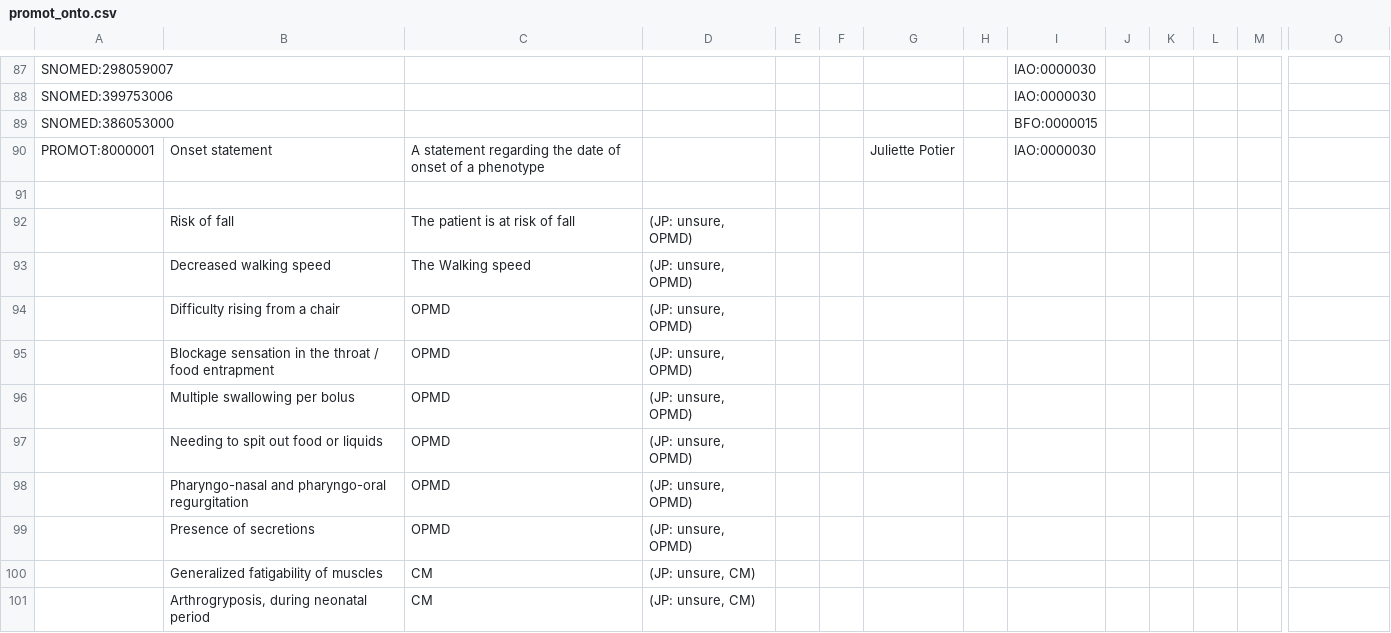
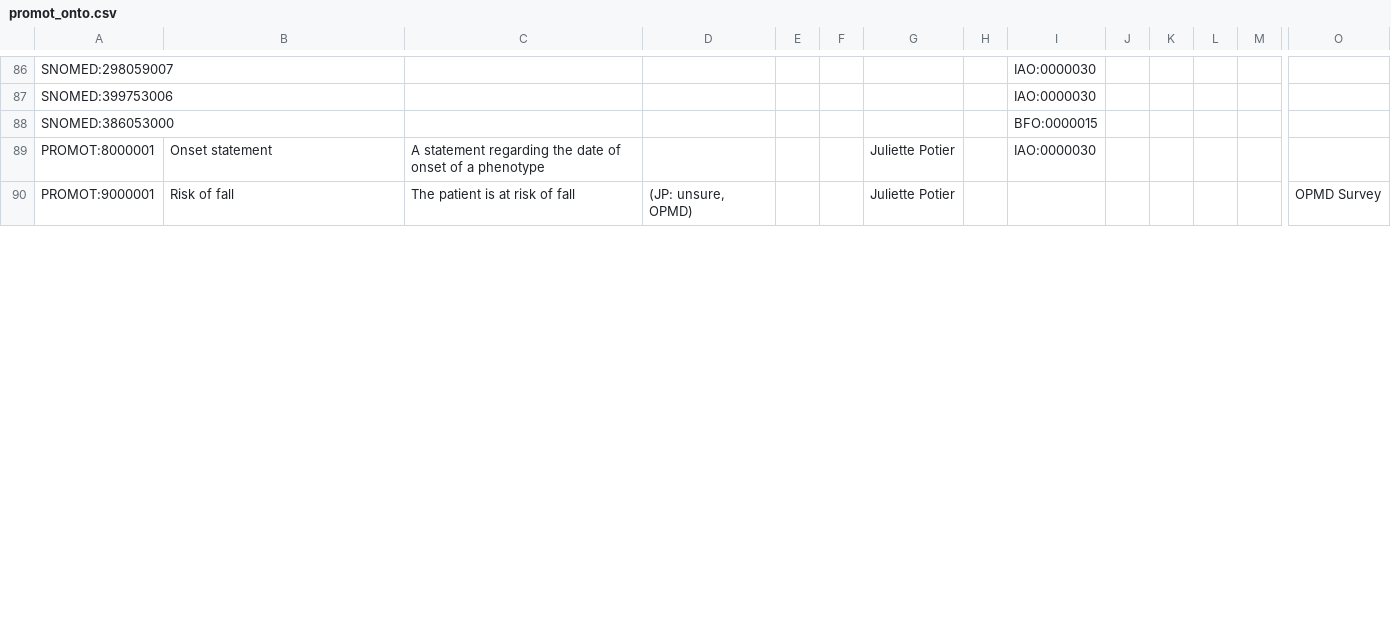
Before and after one commit to JuPoIm/promot, a CSV file: src/templates/promot_onto.csv, drawn as a sheet; only a part is shown, gaps mark what is left out; removed rows and columns are numbered as before the commit, all else as after; rows hold the shown columns only; the diff covers the shown part only; the diff names each change by its address in the sheet, - before the commit and + after, or states it on an @@ line.

Commit message:
Corrections + release V5.1
Corrections pour les classes Phenotypically related
Ajout de classes temporaires pour les phénotypes spécifiques à PROMOT
Suppressions des relations entre des gènes précis et des maladies précises (on garde pour les classes parentes uniquement)
Release V5.1

```diff
--- a/src/templates/promot_onto.csv
+++ b/src/templates/promot_onto.csv
-row 90: (empty)
+row 90: PROMOT:9000001 | Risk of fall | The patient is at risk of fall | (JP: unsure, OPMD) |  |  | Juliette Potier |  |  |  |  |  |  | OPMD Survey
-row 92:  | Risk of fall | The patient is at risk of fall | (JP: unsure, OPMD)
-row 93:  | Decreased walking speed | The Walking speed | (JP: unsure, OPMD)
-row 94:  | Difficulty rising from a chair | OPMD | (JP: unsure, OPMD)
-row 95:  | Blockage sensation in the throat / food entrapment | OPMD | (JP: unsure, OPMD)
-row 96:  | Multiple swallowing per bolus | OPMD | (JP: unsure, OPMD)
-row 97:  | Needing to spit out food or liquids | OPMD | (JP: unsure, OPMD)
-row 98:  | Pharyngo-nasal and pharyngo-oral regurgitation | OPMD | (JP: unsure, OPMD)
-row 99:  | Presence of secretions | OPMD | (JP: unsure, OPMD)
-row 100:  | Generalized fatigability of muscles | CM | (JP: unsure, CM)
-row 101:  | Arthrogryposis, during neonatal period | CM | (JP: unsure, CM)
```
Also changed, not shown: 11 added rows, 1 removed row and 11 edited cells elsewhere in this file, src/patterns/data/default/diseases_pattern.tsv, 21 other files.
